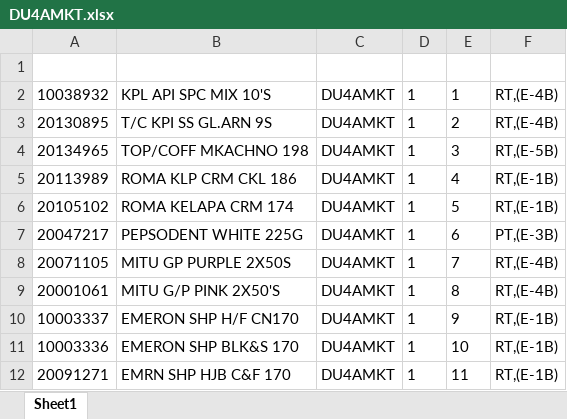
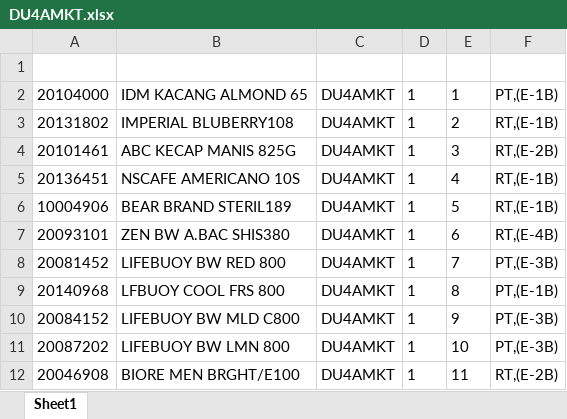
Before and after one commit to Rustandi07/listing, an Excel workbook: E/DU4AMKT.xlsx, sheet Sheet1, drawn as a sheet; only a part is shown; values as stored, in another font and other column widths than the file's, no borders; the diff covers the shown part only; the diff names each change by its address in the sheet, - before the commit and + after, or states it on an @@ line.

```diff
--- a/E/DU4AMKT.xlsx (sheet Sheet1)
+++ b/E/DU4AMKT.xlsx (sheet Sheet1)
-A2: 10038932
+A2: 20104000
-B2: KPL API SPC MIX 10'S
+B2: IDM KACANG ALMOND 65
-F2: RT,(E-4B)
+F2: PT,(E-1B)
-A3: 20130895
+A3: 20131802
-B3: T/C KPI SS GL.ARN 9S
+B3: IMPERIAL BLUBERRY108
-F3: RT,(E-4B)
+F3: RT,(E-1B)
-A4: 20134965
+A4: 20101461
-B4: TOP/COFF MKACHNO 198
+B4: ABC KECAP MANIS 825G
-F4: RT,(E-5B)
+F4: RT,(E-2B)
-A5: 20113989
+A5: 20136451
-B5: ROMA KLP CRM CKL 186
+B5: NSCAFE AMERICANO 10S
-A6: 20105102
+A6: 10004906
-B6: ROMA KELAPA CRM 174
+B6: BEAR BRAND STERIL189
-A7: 20047217
+A7: 20093101
-B7: PEPSODENT WHITE 225G
+B7: ZEN BW A.BAC SHIS380
-F7: PT,(E-3B)
+F7: RT,(E-4B)
-A8: 20071105
+A8: 20081452
-B8: MITU GP PURPLE 2X50S
+B8: LIFEBUOY BW RED 800
-F8: RT,(E-4B)
+F8: PT,(E-3B)
-A9: 20001061
+A9: 20140968
-B9: MITU G/P PINK 2X50'S
+B9: LFBUOY COOL FRS 800
-F9: RT,(E-4B)
+F9: PT,(E-1B)
-A10: 10003337
+A10: 20084152
-B10: EMERON SHP H/F CN170
+B10: LIFEBUOY BW MLD C800
-F10:F11: RT,(E-1B)
+F10:F11: PT,(E-3B)
-A11: 10003336
+A11: 20087202
-B11: EMERON SHP BLK&S 170
+B11: LIFEBUOY BW LMN 800
-A12: 20091271
+A12: 20046908
-B12: EMRN SHP HJB C&F 170
+B12: BIORE MEN BRGHT/E100
-F12: RT,(E-1B)
+F12: RT,(E-2B)
```
Also changed, not shown: 2 added rows and 11 edited cells elsewhere in this sheet.
